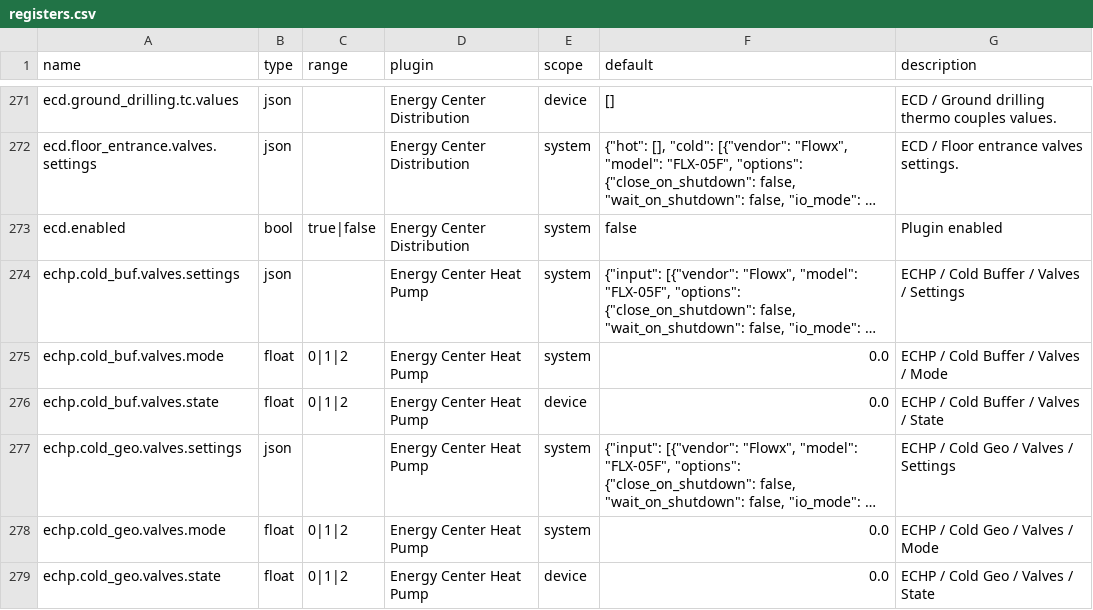
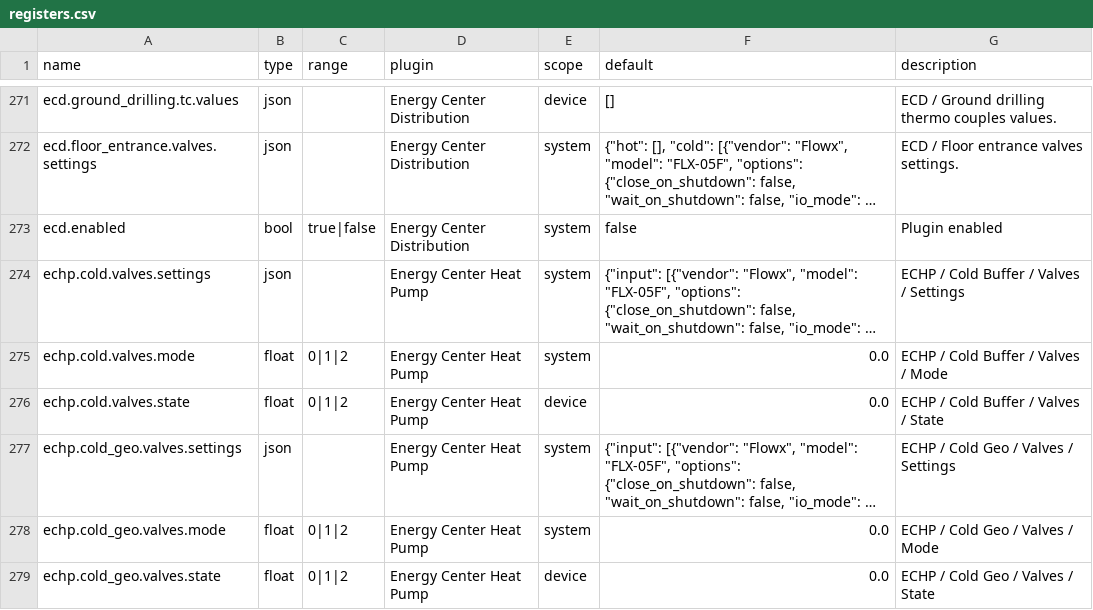
Before and after one commit to bgerp/ztm, a CSV file: registers.csv, drawn as a sheet; only a part is shown, gaps mark what is left out; long unchanged cells end in …; the diff names each change by its address in the sheet, - before the commit and + after, or states it on an @@ line.

Commit message:
Fix registers names

```diff
--- a/registers.csv
+++ b/registers.csv
-A274 (name): echp.cold_buf.valves.settings
+A274 (name): echp.cold.valves.settings
-A275 (name): echp.cold_buf.valves.mode
+A275 (name): echp.cold.valves.mode
-A276 (name): echp.cold_buf.valves.state
+A276 (name): echp.cold.valves.state
```
Also changed, not shown: 2 other files.
